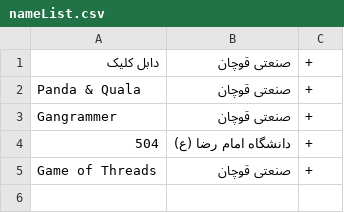
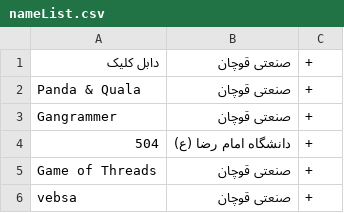
Before and after one commit to QCPC/QCPC.github.io, a CSV file: resources/nameList.csv, drawn as a sheet; the diff names each change by its address in the sheet, - before the commit and + after, or states it on an @@ line.

Commit message:
added new participant

```diff
--- a/resources/nameList.csv
+++ b/resources/nameList.csv
+row 6: vebsa | صنعتی قوچان | +
```
